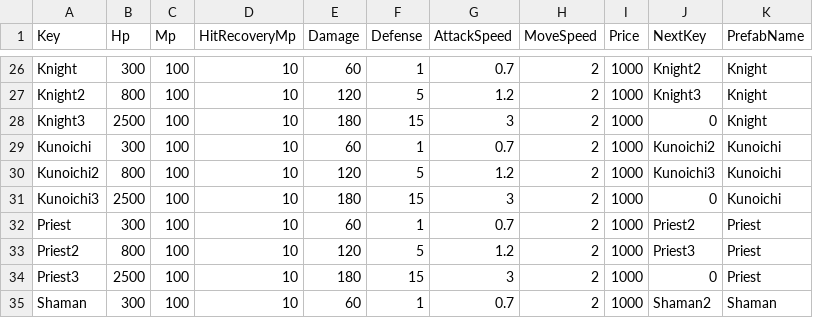
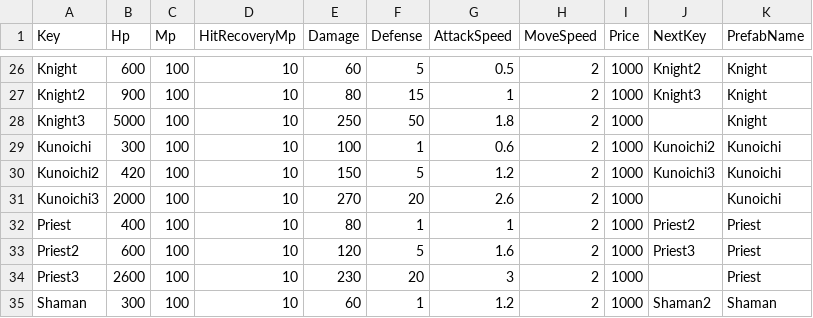
Before and after one commit to goodehd/MutantRampart, a CSV file: Assets/Resources/Data/CharacterData.csv, drawn as a sheet; only a part is shown, gaps mark what is left out; the diff covers the shown part only; the diff names each change by its address in the sheet, - before the commit and + after, or states it on an @@ line.

```diff
--- a/Assets/Resources/Data/CharacterData.csv
+++ b/Assets/Resources/Data/CharacterData.csv
-B26 (Hp): 300
+B26 (Hp): 600
-F26 (Defense): 1
+F26 (Defense): 5
-G26 (AttackSpeed): 0.7
+G26 (AttackSpeed): 0.5
-B27 (Hp): 800
+B27 (Hp): 900
-E27 (Damage): 120
+E27 (Damage): 80
-F27 (Defense): 5
+F27 (Defense): 15
-G27 (AttackSpeed): 1.2
+G27 (AttackSpeed): 1
-B28 (Hp): 2500
+B28 (Hp): 5000
-E28 (Damage): 180
+E28 (Damage): 250
-F28 (Defense): 15
+F28 (Defense): 50
-G28 (AttackSpeed): 3
+G28 (AttackSpeed): 1.8
-J28 (NextKey): 0
+J28 (NextKey): (empty)
-E29 (Damage): 60
+E29 (Damage): 100
-G29 (AttackSpeed): 0.7
+G29 (AttackSpeed): 0.6
-B30 (Hp): 800
+B30 (Hp): 420
-E30 (Damage): 120
+E30 (Damage): 150
-B31 (Hp): 2500
+B31 (Hp): 2000
-E31 (Damage): 180
+E31 (Damage): 270
-F31 (Defense): 15
+F31 (Defense): 20
-G31 (AttackSpeed): 3
+G31 (AttackSpeed): 2.6
-J31 (NextKey): 0
+J31 (NextKey): (empty)
-B32 (Hp): 300
+B32 (Hp): 400
-E32 (Damage): 60
+E32 (Damage): 80
-G32 (AttackSpeed): 0.7
+G32 (AttackSpeed): 1
-B33 (Hp): 800
+B33 (Hp): 600
-G33 (AttackSpeed): 1.2
+G33 (AttackSpeed): 1.6
-B34 (Hp): 2500
+B34 (Hp): 2600
-E34 (Damage): 180
+E34 (Damage): 230
-F34 (Defense): 15
+F34 (Defense): 20
-J34 (NextKey): 0
+J34 (NextKey): (empty)
-G35 (AttackSpeed): 0.7
+G35 (AttackSpeed): 1.2
```
Also changed, not shown: 79 edited cells elsewhere in this file, 13 other files.
